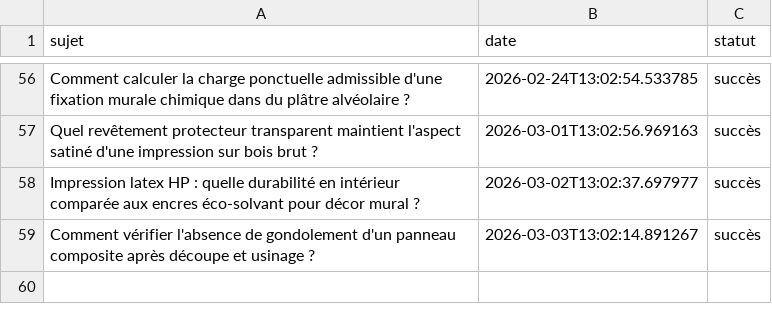
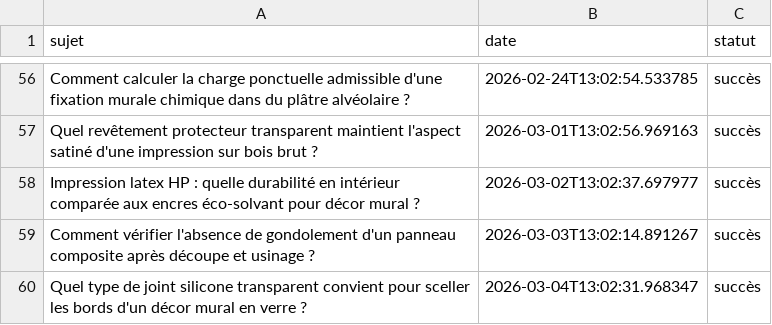
Before and after one commit to Metalosmose21/Agence-2, a CSV file: sujets_traites.csv, drawn as a sheet; only a part is shown, gaps mark what is left out.

```diff
--- a/sujets_traites.csv
+++ b/sujets_traites.csv
@@ -59 +59,2 @@ Impression latex HP : quelle durabilité en intérieur comparée aux encres éco
 Comment vérifier l'absence de gondolement d'un panneau composite après découpe et usinage ?,2026-03-03T13:02:14.891267,succès
+Quel type de joint silicone transparent convient pour sceller les bords d'un décor mural en verre ?,2026-03-04T13:02:31.968347,succès
```
Also changed, not shown: sujets.csv.
